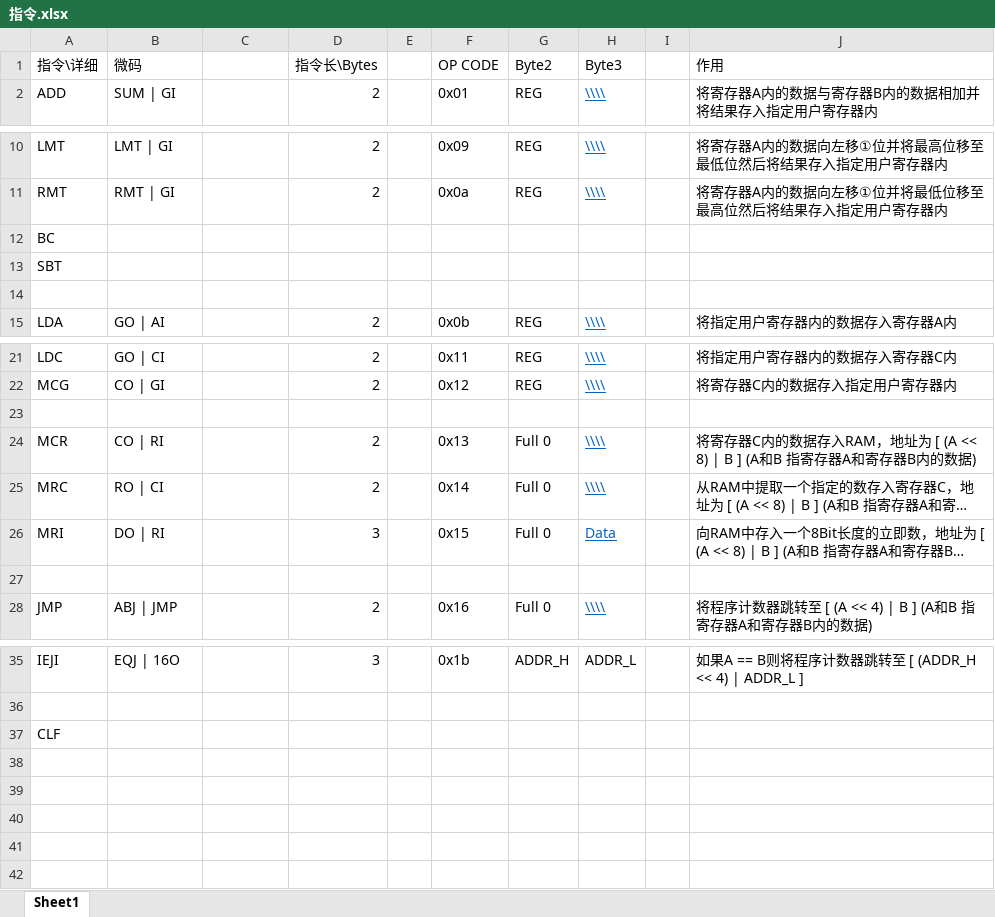
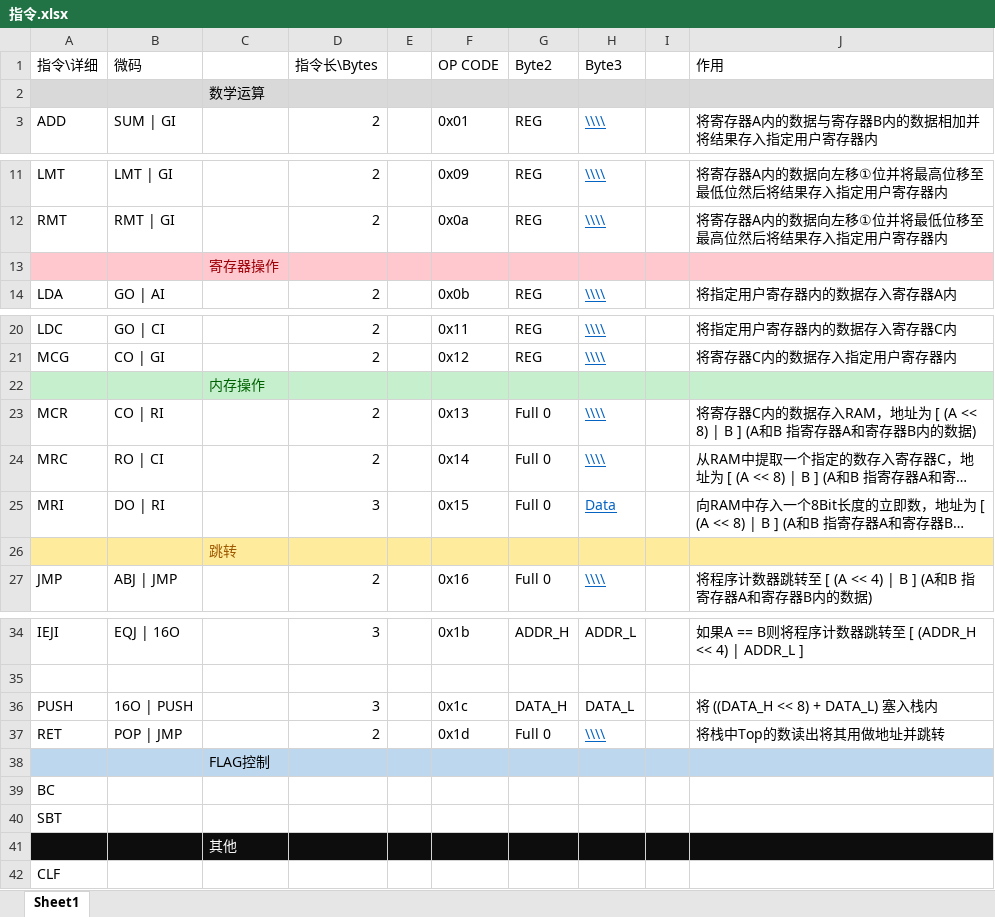
Before and after one commit to RESBI/RX0208, an Excel workbook: 指令.xlsx, sheet Sheet1, drawn as a sheet; only a part is shown, gaps mark what is left out; long unchanged cells end in …; values as stored, in another font and other column widths than the file's, no borders; addresses are those after the commit; the diff names each change by its address in the sheet, - before the commit and + after, or states it on an @@ line.

Commit message:
Add files via upload

```diff
--- a/指令.xlsx (sheet Sheet1)
+++ b/指令.xlsx (sheet Sheet1)
+row 2:  |  | 数学运算
-A13:J13 fill: none
+A13:J13 fill: #FFC7CE
-C13: (empty)
+C13: 寄存器操作
-A22:J22 fill: none
+A22:J22 fill: #C6EFCE
-C22: (empty)
+C22: 内存操作
-A26:J26 fill: none
+A26:J26 fill: #FFEB9C
-C26: (empty)
+C26: 跳转
+row 36: PUSH | 16O | PUSH |  | 3 |  | 0x1c | DATA_H | DATA_L |  | 将 ((DATA_H << 8) + DATA_L) 塞入栈内
+row 37: RET | POP | JMP |  | 2 |  | 0x1d | Full 0 | \\\\ |  | 将栈中Top的数读出将其用做地址并跳转
+row 38:  |  | FLAG控制
@@ row 12 moved to row 39: BC @@
@@ row 13 moved to row 40: SBT @@
+row 41:  |  | 其他
```
